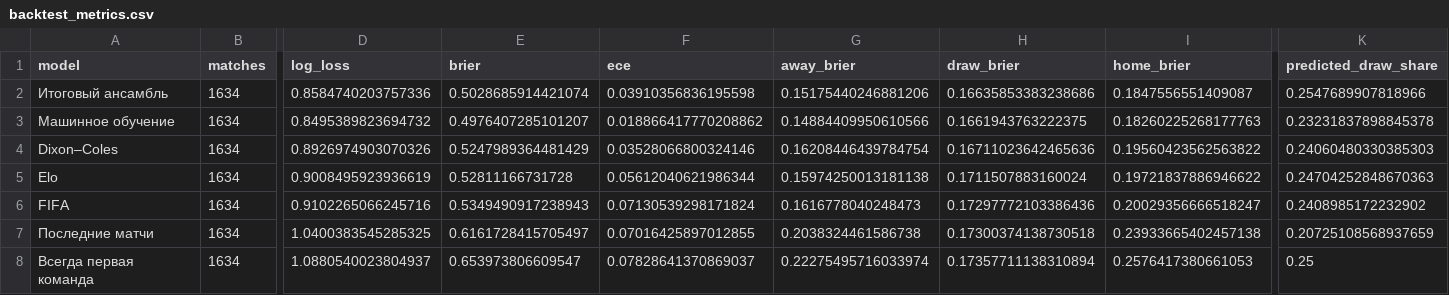
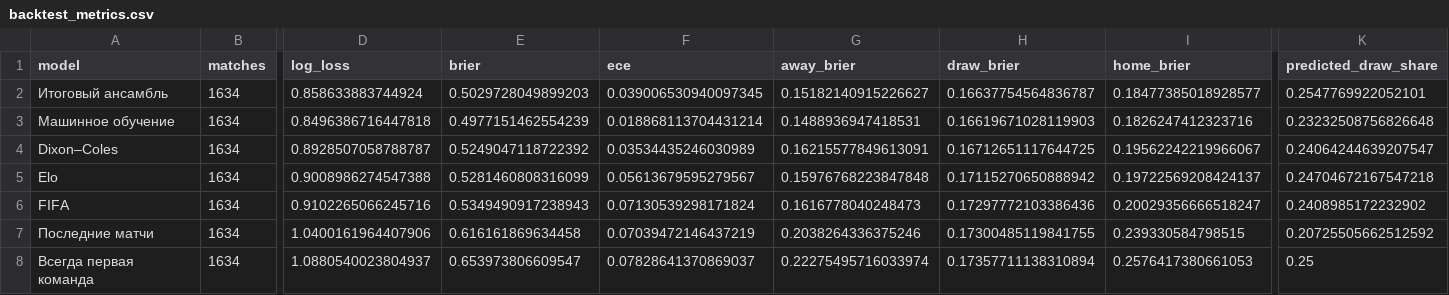
Before and after one commit to egoq-football/football_predictor_beginner, a CSV file: models/backtest_metrics.csv, drawn as a sheet; only a part is shown, gaps mark what is left out; the diff names each change by its address in the sheet, - before the commit and + after, or states it on an @@ line.

```diff
--- a/models/backtest_metrics.csv
+++ b/models/backtest_metrics.csv
-D2 (log_loss): 0.8584740203757336
+D2 (log_loss): 0.858633883744924
-E2 (brier): 0.5028685914421074
+E2 (brier): 0.5029728049899203
-F2 (ece): 0.03910356836195598
+F2 (ece): 0.039006530940097345
-G2 (away_brier): 0.15175440246881206
+G2 (away_brier): 0.15182140915226627
-H2 (draw_brier): 0.16635853383238686
+H2 (draw_brier): 0.16637754564836787
-I2 (home_brier): 0.1847556551409087
+I2 (home_brier): 0.18477385018928577
-K2 (predicted_draw_share): 0.2547689907818966
+K2 (predicted_draw_share): 0.2547769922052101
-D3 (log_loss): 0.8495389823694732
+D3 (log_loss): 0.8496386716447818
-E3 (brier): 0.4976407285101207
+E3 (brier): 0.4977151462554239
-F3 (ece): 0.018866417770208862
+F3 (ece): 0.018868113704431214
-G3 (away_brier): 0.14884409950610566
+G3 (away_brier): 0.1488936947418531
-H3 (draw_brier): 0.1661943763222375
+H3 (draw_brier): 0.16619671028119903
-I3 (home_brier): 0.18260225268177763
+I3 (home_brier): 0.1826247412323716
-K3 (predicted_draw_share): 0.23231837898845378
+K3 (predicted_draw_share): 0.23232508756826648
-D4 (log_loss): 0.8926974903070326
+D4 (log_loss): 0.8928507058788787
-E4 (brier): 0.5247989364481429
+E4 (brier): 0.5249047118722392
-F4 (ece): 0.03528066800324146
+F4 (ece): 0.03534435246030989
-G4 (away_brier): 0.16208446439784754
+G4 (away_brier): 0.16215577849613091
-H4 (draw_brier): 0.16711023642465636
+H4 (draw_brier): 0.16712651117644725
-I4 (home_brier): 0.19560423562563822
+I4 (home_brier): 0.19562242219966067
-K4 (predicted_draw_share): 0.24060480330385303
+K4 (predicted_draw_share): 0.24064244639207547
-D5 (log_loss): 0.9008495923936619
+D5 (log_loss): 0.9008986274547388
-E5 (brier): 0.52811166731728
+E5 (brier): 0.5281460808316099
-F5 (ece): 0.05612040621986344
+F5 (ece): 0.05613679595279567
-G5 (away_brier): 0.15974250013181138
+G5 (away_brier): 0.15976768223847848
-H5 (draw_brier): 0.1711507883160024
+H5 (draw_brier): 0.17115270650888942
-I5 (home_brier): 0.19721837886946622
+I5 (home_brier): 0.19722569208424137
-K5 (predicted_draw_share): 0.24704252848670363
+K5 (predicted_draw_share): 0.24704672167547218
-D7 (log_loss): 1.0400383545285325
+D7 (log_loss): 1.0400161964407906
-E7 (brier): 0.6161728415705497
+E7 (brier): 0.616161869634458
-F7 (ece): 0.07016425897012855
+F7 (ece): 0.07039472146437219
-G7 (away_brier): 0.2038324461586738
+G7 (away_brier): 0.2038264336375246
-H7 (draw_brier): 0.17300374138730518
+H7 (draw_brier): 0.17300485119841755
-I7 (home_brier): 0.23933665402457138
+I7 (home_brier): 0.239330584798515
-K7 (predicted_draw_share): 0.20725108568937659
+K7 (predicted_draw_share): 0.20725505662512592
```
Also changed, not shown: data/fifa_rankings_current.csv, data/world_cup_2026_fixtures.csv, 3 other files.
